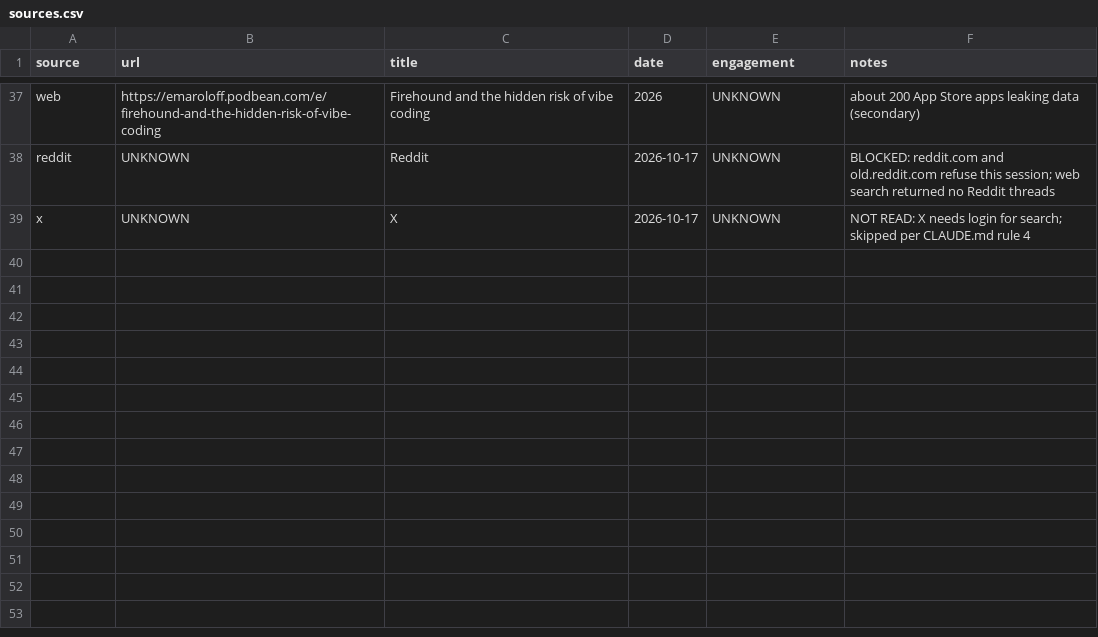
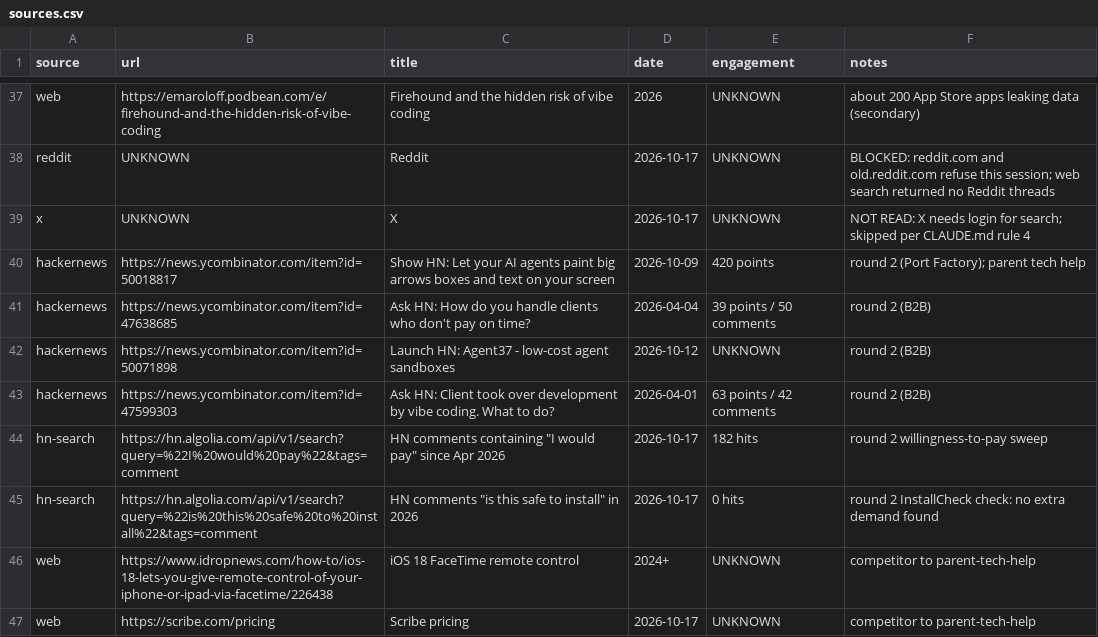
Before and after one commit to Obviouslyobvi/BIGco, a CSV file: loop/week-2026-W42/raw/sources.csv, drawn as a sheet; only a part is shown, gaps mark what is left out.

```diff
--- a/loop/week-2026-W42/raw/sources.csv
+++ b/loop/week-2026-W42/raw/sources.csv
@@ -39 +39,9 @@ reddit,UNKNOWN,Reddit,2026-10-17,UNKNOWN,BLOCKED: reddit.com and old.reddit.com
 x,UNKNOWN,X,2026-10-17,UNKNOWN,NOT READ: X needs login for search; skipped per CLAUDE.md rule 4
+hackernews,https://news.ycombinator.com/item?id=50018817,Show HN: Let your AI agents paint big arrows boxes and text on your screen,2026-10-09,420 points,round 2 (Port Factory); parent tech help
+hackernews,https://news.ycombinator.com/item?id=47638685,Ask HN: How do you handle clients who don't pay on time?,2026-04-04,39 points / 50 comments,round 2 (B2B)
+hackernews,https://news.ycombinator.com/item?id=50071898,Launch HN: Agent37 - low-cost agent sandboxes,2026-10-12,UNKNOWN,round 2 (B2B)
+hackernews,https://news.ycombinator.com/item?id=47599303,Ask HN: Client took over development by vibe coding. What to do?,2026-04-01,63 points / 42 comments,round 2 (B2B)
+hn-search,https://hn.algolia.com/api/v1/search?query=%22I%20would%20pay%22&tags=comment,HN comments containing "I would pay" since Apr 2026,2026-10-17,182 hits,round 2 willingness-to-pay sweep
+hn-search,https://hn.algolia.com/api/v1/search?query=%22is%20this%20safe%20to%20install%22&tags=comment,HN comments "is this safe to install" in 2026,2026-10-17,0 hits,round 2 InstallCheck check: no extra demand found
+web,https://www.idropnews.com/how-to/ios-18-lets-you-give-remote-control-of-your-iphone-or-ipad-via-facetime/226438,iOS 18 FaceTime remote control,2024+,UNKNOWN,competitor to parent-tech-help
+web,https://scribe.com/pricing,Scribe pricing,2026-10-17,UNKNOWN,competitor to parent-tech-help
```
Also changed, not shown: loop/week-2026-W42/feedback.csv, 9 other files.
